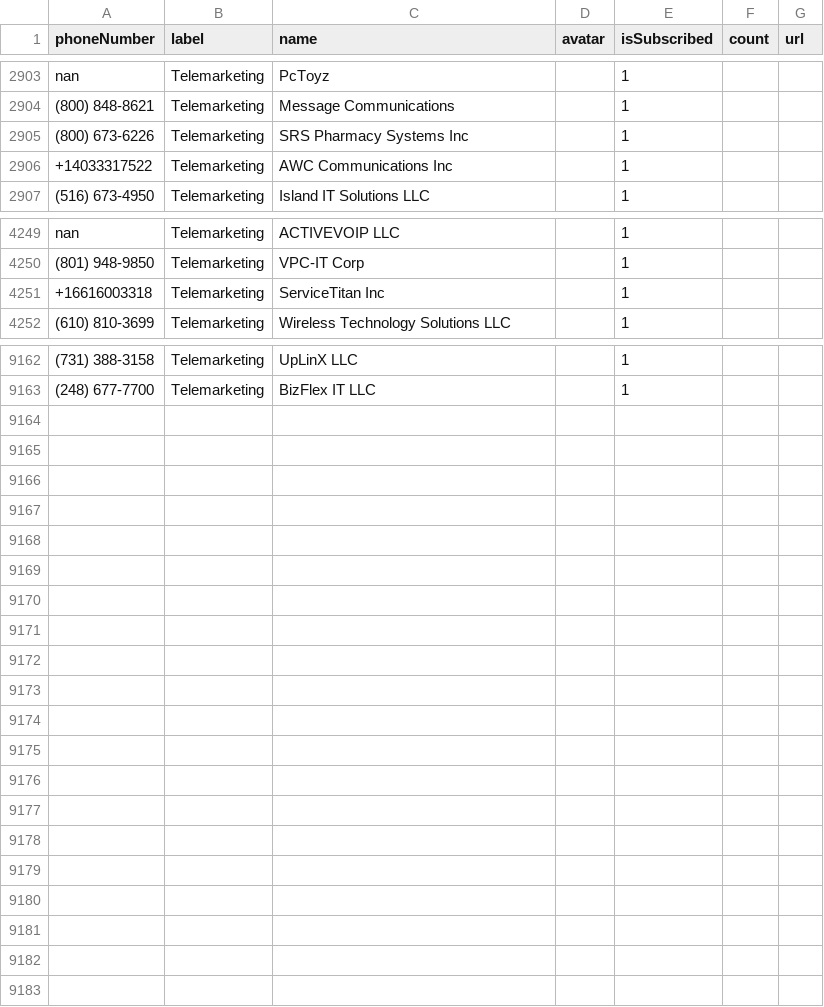
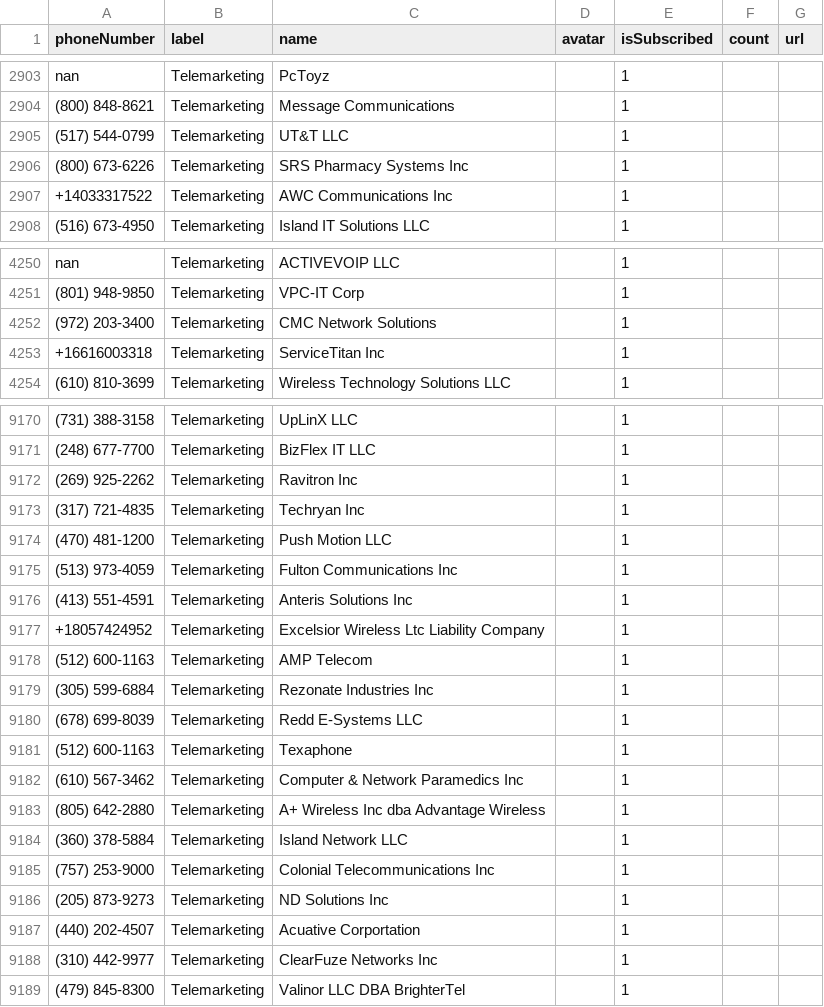
Before and after one commit to haygcao/vccard, a CSV file: US/processed_data.csv, drawn as a sheet; only a part is shown, gaps mark what is left out; the diff covers the shown part only; the diff names each change by its address in the sheet, - before the commit and + after, or states it on an @@ line.

```diff
--- a/US/processed_data.csv
+++ b/US/processed_data.csv
+row 2905: (517) 544-0799 | Telemarketing | UT&T LLC |  | 1
+row 4252: (972) 203-3400 | Telemarketing | CMC Network Solutions |  | 1
+row 9172: (269) 925-2262 | Telemarketing | Ravitron Inc |  | 1
+row 9173: (317) 721-4835 | Telemarketing | Techryan Inc |  | 1
+row 9174: (470) 481-1200 | Telemarketing | Push Motion LLC |  | 1
+row 9175: (513) 973-4059 | Telemarketing | Fulton Communications Inc |  | 1
+row 9176: (413) 551-4591 | Telemarketing | Anteris Solutions Inc |  | 1
+row 9177: +18057424952 | Telemarketing | Excelsior Wireless Ltc Liability Company |  | 1
+row 9178: (512) 600-1163 | Telemarketing | AMP Telecom |  | 1
+row 9179: (305) 599-6884 | Telemarketing | Rezonate Industries Inc |  | 1
+row 9180: (678) 699-8039 | Telemarketing | Redd E-Systems LLC |  | 1
+row 9181: (512) 600-1163 | Telemarketing | Texaphone |  | 1
+row 9182: (610) 567-3462 | Telemarketing | Computer & Network Paramedics Inc |  | 1
+row 9183: (805) 642-2880 | Telemarketing | A+ Wireless Inc dba Advantage Wireless |  | 1
+row 9184: (360) 378-5884 | Telemarketing | Island Network LLC |  | 1
+row 9185: (757) 253-9000 | Telemarketing | Colonial Telecommunications Inc |  | 1
+row 9186: (205) 873-9273 | Telemarketing | ND Solutions Inc |  | 1
+row 9187: (440) 202-4507 | Telemarketing | Acuative Corportation |  | 1
+row 9188: (310) 442-9977 | Telemarketing | ClearFuze Networks Inc |  | 1
+row 9189: (479) 845-8300 | Telemarketing | Valinor LLC DBA BrighterTel |  | 1
```
Also changed, not shown: 6 added rows and 15 edited cells elsewhere in this file, US/processed_v2.csv.
